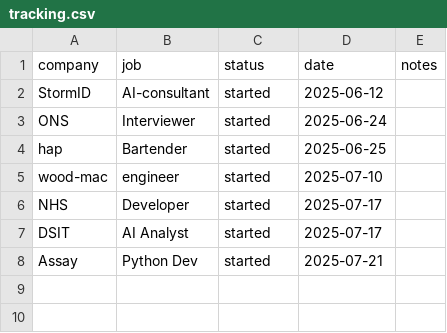
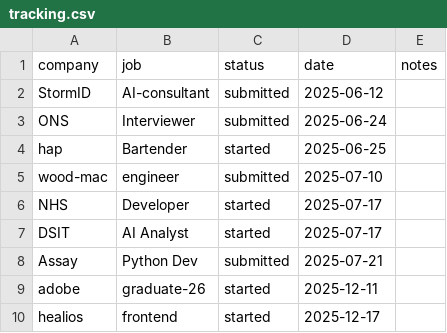
Before and after one commit to tc-tommo/cv, a CSV file: tracking.csv, drawn as a sheet.

Commit message:
tracking

```diff
--- a/tracking.csv
+++ b/tracking.csv
@@ -1,8 +1,10 @@
 company,job,status,date,notes
-StormID,AI-consultant,started,2025-06-12,
-ONS,Interviewer,started,2025-06-24,
+StormID,AI-consultant,submitted,2025-06-12,
+ONS,Interviewer,submitted,2025-06-24,
 hap,Bartender,started,2025-06-25,
-wood-mac,engineer,started,2025-07-10,
+wood-mac,engineer,submitted,2025-07-10,
 NHS,Developer,started,2025-07-17,
 DSIT,AI Analyst,started,2025-07-17,
-Assay,Python Dev,started,2025-07-21,
+Assay,Python Dev,submitted,2025-07-21,
+adobe,graduate-26,started,2025-12-11,
+healios,frontend,started,2025-12-17,
```
